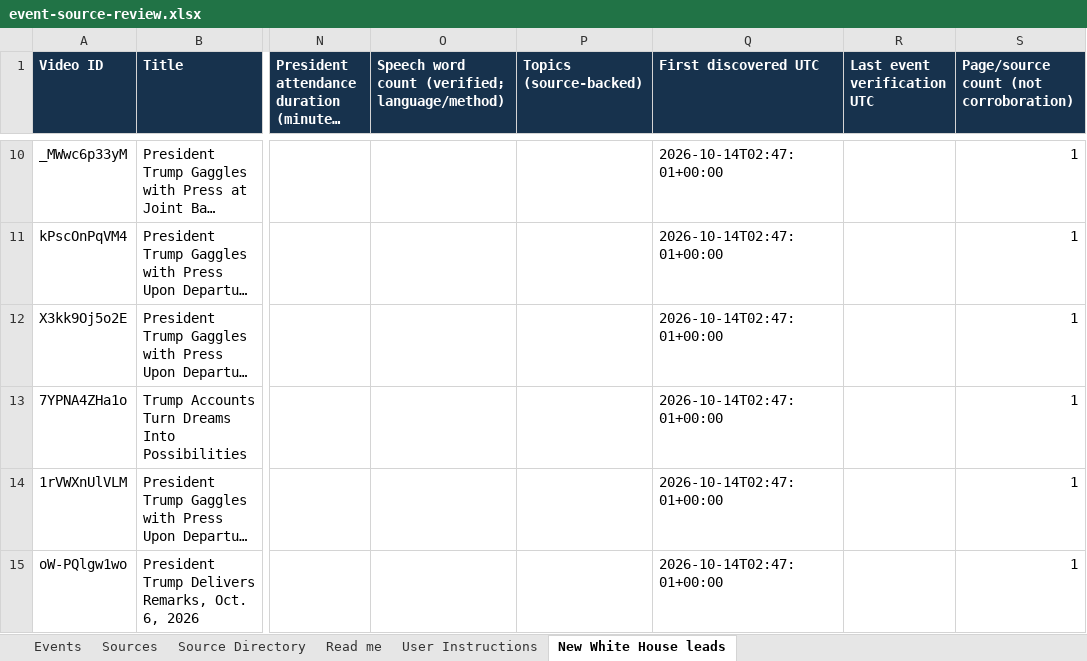
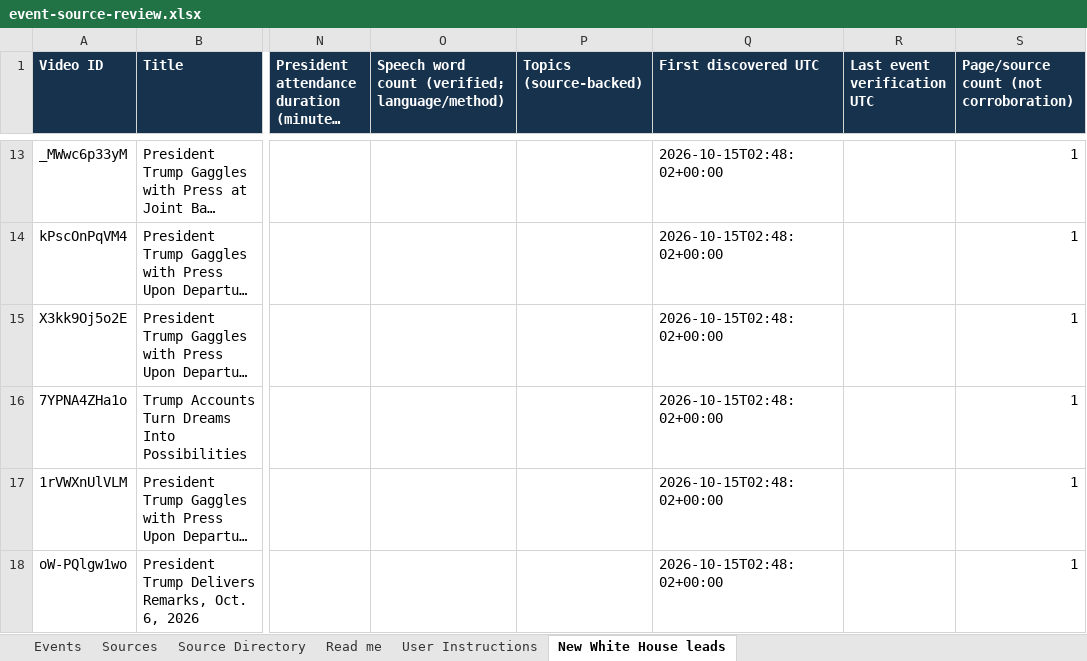
Before and after one commit to gdelt0003/gdelt0003, an Excel workbook: outputs/event-source-review.xlsx, sheet New White House leads, drawn as a sheet; only a part is shown, gaps mark what is left out; long unchanged cells end in …; values as stored, in another font and other column widths than the file's, no borders; addresses are those after the commit; the diff covers the shown part only; the diff names each change by its address in the sheet, - before the commit and + after, or states it on an @@ line.

```diff
--- a/outputs/event-source-review.xlsx (sheet New White House leads)
+++ b/outputs/event-source-review.xlsx (sheet New White House leads)
-Q13:Q18 (First discovered UTC): 2026-10-14T02:47:01+00:00
+Q13:Q18 (First discovered UTC): 2026-10-15T02:48:02+00:00
```
Also changed, not shown: 3 added rows, 3 removed rows and 11 edited cells elsewhere in this sheet, sheet Source Directory, 2 other files.
